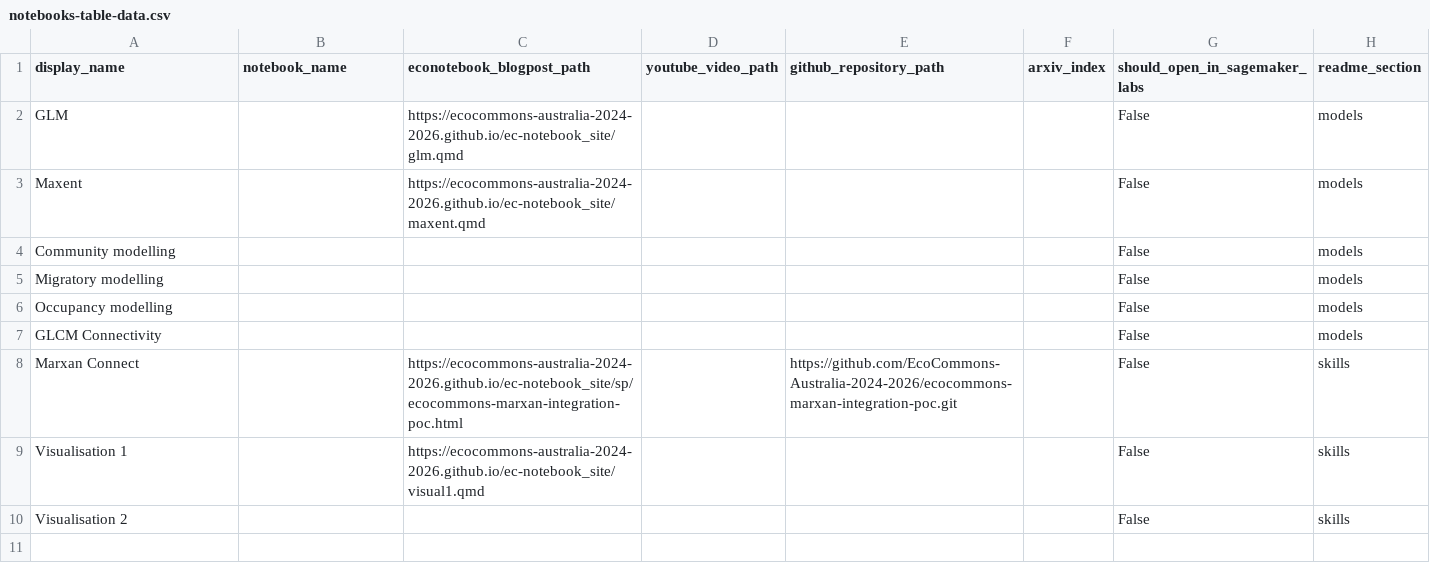
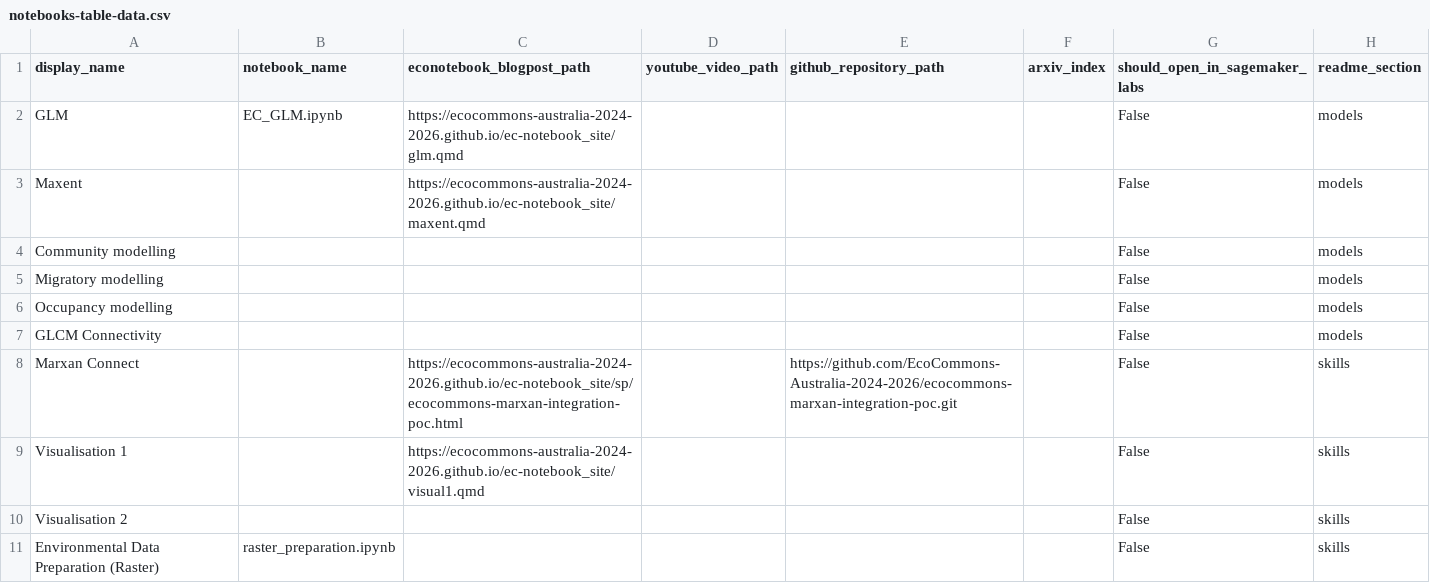
Before and after one commit to EcoCommonsAustralia/notebooks, a CSV file: automation/notebooks-table-data.csv, drawn as a sheet.

```diff
--- a/automation/notebooks-table-data.csv
+++ b/automation/notebooks-table-data.csv
@@ -1,3 +1,3 @@
 display_name, notebook_name, econotebook_blogpost_path, youtube_video_path, github_repository_path, arxiv_index, should_open_in_sagemaker_labs, readme_section
-GLM,,https://ecocommons-australia-2024-2026.github.io/ec-notebook_site/glm.qmd,, , , False, models
+GLM,EC_GLM.ipynb,https://ecocommons-australia-2024-2026.github.io/ec-notebook_site/glm.qmd,, , , False, models
 Maxent,,https://ecocommons-australia-2024-2026.github.io/ec-notebook_site/maxent.qmd,,, , False, models
@@ -10 +10,2 @@ Visualisation 1,,https://ecocommons-australia-2024-2026.github.io/ec-notebook_si
 Visualisation 2,,,,,, False, skills
+Environmental Data Preparation (Raster),raster_preparation.ipynb,,,,, False, skills
```
Also changed, not shown: 1 other file.
